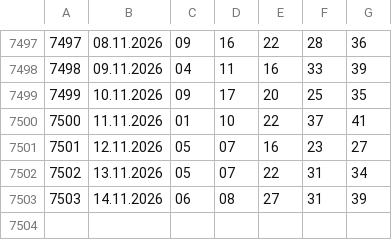
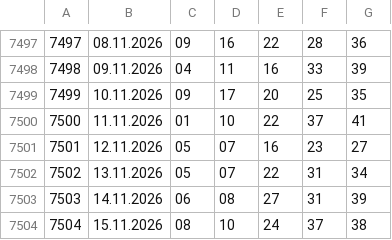
Before and after one commit to rescue3dcom-hub/lotto-data, a CSV file: mini_lotto.csv, drawn as a sheet; only a part is shown, gaps mark what is left out; the diff names each change by its address in the sheet, - before the commit and + after, or states it on an @@ line.

```diff
--- a/mini_lotto.csv
+++ b/mini_lotto.csv
+row 7504: 7504 | 15.11.2026 | 08 | 10 | 24 | 37 | 38
```
